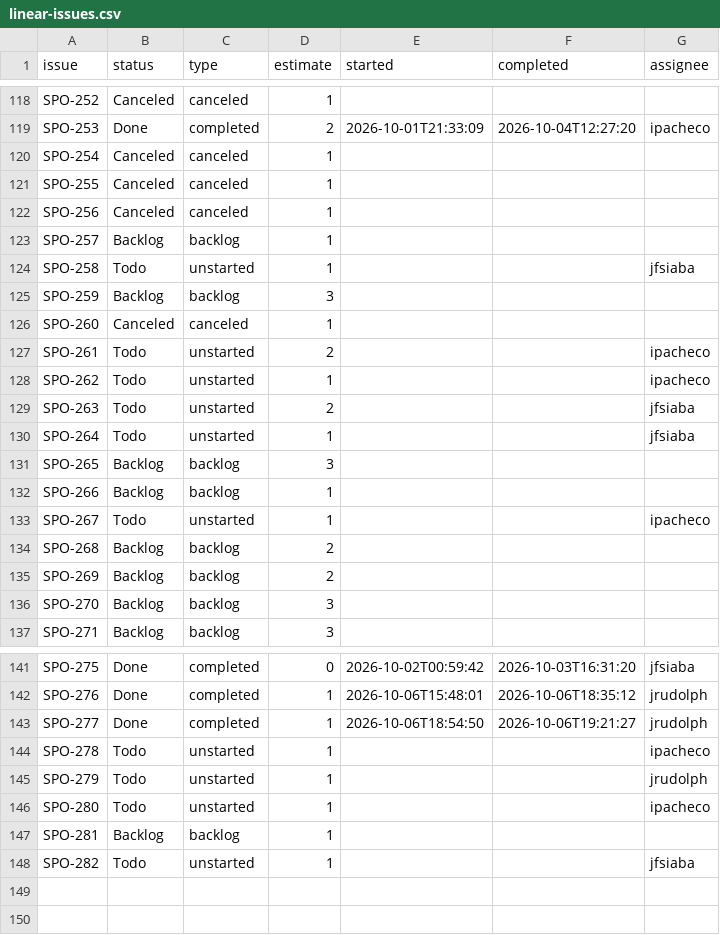
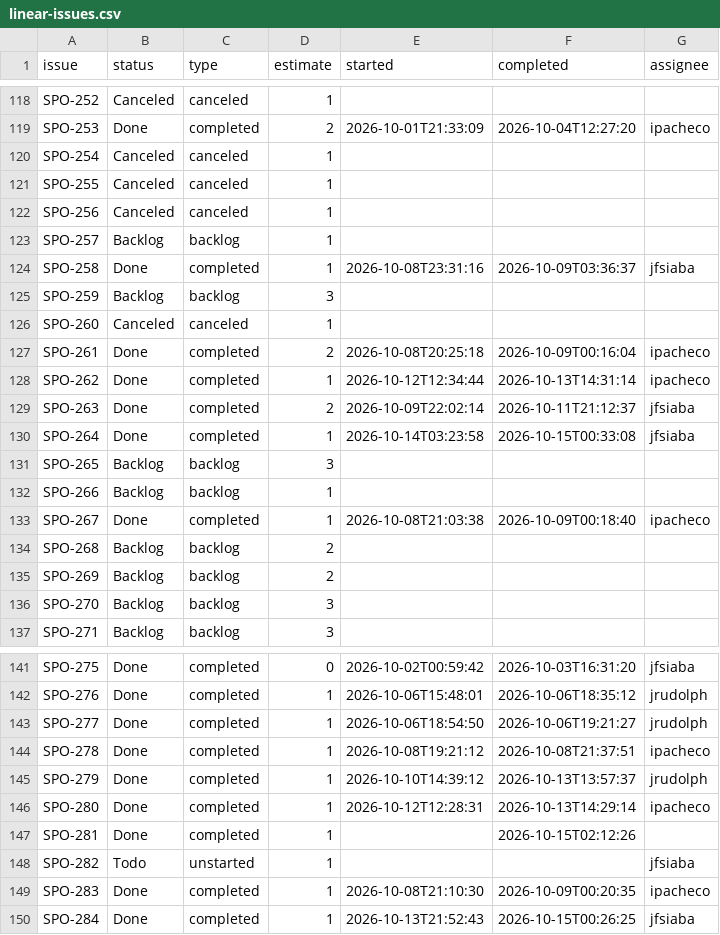
Before and after one commit to SportmatchOrg/sportmatch-linktree, a CSV file: docs/planning/linear-issues.csv, drawn as a sheet; only a part is shown, gaps mark what is left out; the diff covers the shown part only.

```diff
--- a/docs/planning/linear-issues.csv
+++ b/docs/planning/linear-issues.csv
@@ -123,12 +123,12 @@ SPO-256,Canceled,canceled,1,,,
 SPO-257,Backlog,backlog,1,,,
-SPO-258,Todo,unstarted,1,,,jfsiaba
+SPO-258,Done,completed,1,2026-10-08T23:31:16,2026-10-09T03:36:37,jfsiaba
 SPO-259,Backlog,backlog,3,,,
 SPO-260,Canceled,canceled,1,,,
-SPO-261,Todo,unstarted,2,,,ipacheco
-SPO-262,Todo,unstarted,1,,,ipacheco
-SPO-263,Todo,unstarted,2,,,jfsiaba
-SPO-264,Todo,unstarted,1,,,jfsiaba
+SPO-261,Done,completed,2,2026-10-08T20:25:18,2026-10-09T00:16:04,ipacheco
+SPO-262,Done,completed,1,2026-10-12T12:34:44,2026-10-13T14:31:14,ipacheco
+SPO-263,Done,completed,2,2026-10-09T22:02:14,2026-10-11T21:12:37,jfsiaba
+SPO-264,Done,completed,1,2026-10-14T03:23:58,2026-10-15T00:33:08,jfsiaba
 SPO-265,Backlog,backlog,3,,,
 SPO-266,Backlog,backlog,1,,,
-SPO-267,Todo,unstarted,1,,,ipacheco
+SPO-267,Done,completed,1,2026-10-08T21:03:38,2026-10-09T00:18:40,ipacheco
 SPO-268,Backlog,backlog,2,,,
@@ -143,6 +143,8 @@ SPO-276,Done,completed,1,2026-10-06T15:48:01,2026-10-06T18:35:12,jrudolph
 SPO-277,Done,completed,1,2026-10-06T18:54:50,2026-10-06T19:21:27,jrudolph
-SPO-278,Todo,unstarted,1,,,ipacheco
-SPO-279,Todo,unstarted,1,,,jrudolph
-SPO-280,Todo,unstarted,1,,,ipacheco
-SPO-281,Backlog,backlog,1,,,
+SPO-278,Done,completed,1,2026-10-08T19:21:12,2026-10-08T21:37:51,ipacheco
+SPO-279,Done,completed,1,2026-10-10T14:39:12,2026-10-13T13:57:37,jrudolph
+SPO-280,Done,completed,1,2026-10-12T12:28:31,2026-10-13T14:29:14,ipacheco
+SPO-281,Done,completed,1,,2026-10-15T02:12:26,
 SPO-282,Todo,unstarted,1,,,jfsiaba
+SPO-283,Done,completed,1,2026-10-08T21:10:30,2026-10-09T00:20:35,ipacheco
+SPO-284,Done,completed,1,2026-10-13T21:52:43,2026-10-15T00:26:25,jfsiaba
```
Also changed, not shown: 18 edited cells elsewhere in this file, docs/planning/estimaciones-wbs.csv.
